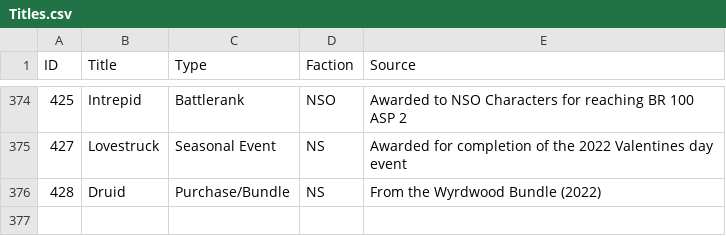
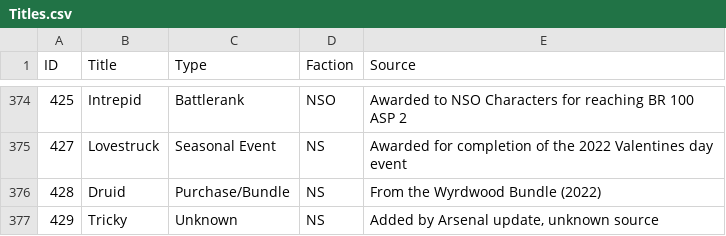
Before and after one commit to cooltrain7/Planetside-2-API-Tracker, a CSV file: Titles/Titles.csv, drawn as a sheet; only a part is shown, gaps mark what is left out.

Commit message:
Added Tricky (Part of Arsenal Update)

```diff
--- a/Titles/Titles.csv
+++ b/Titles/Titles.csv
@@ -376 +376,2 @@
 428,Druid,Purchase/Bundle,NS,From the Wyrdwood Bundle (2022)
+429,Tricky,Unknown,NS,"Added by Arsenal update, unknown source"
```
